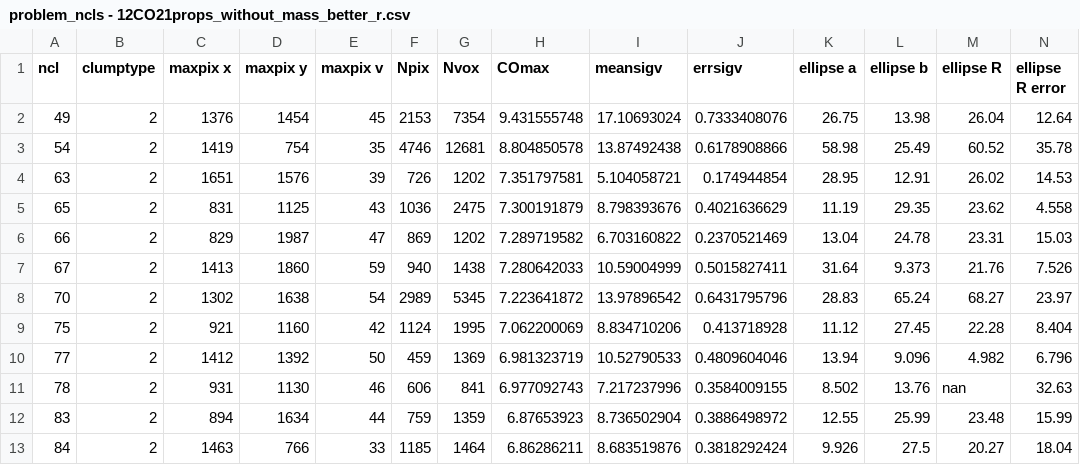
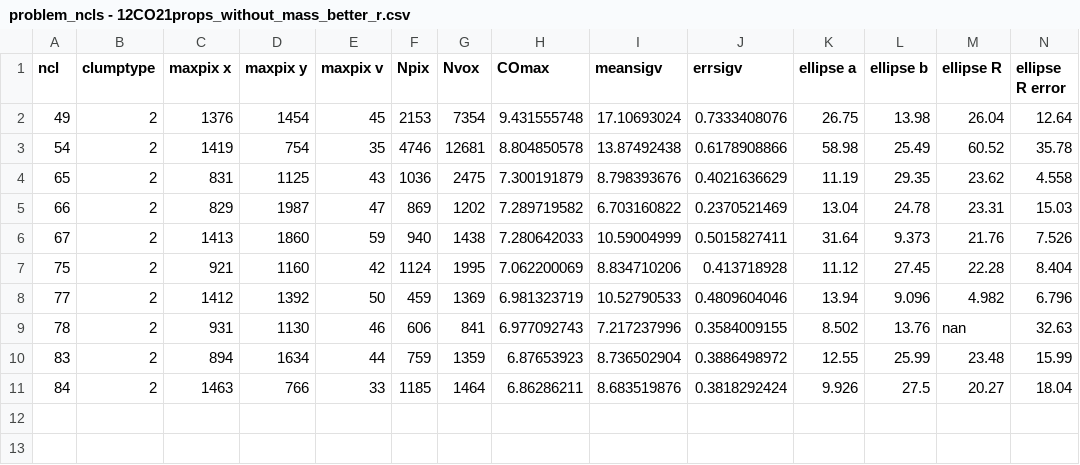
Before and after one commit to gracekrahm/clump-properties, a CSV file: data/problem_ncls - 12CO21props_without_mass_better_r.csv, drawn as a sheet; only a part is shown; rows hold the shown columns only; the diff names each change by its address in the sheet, - before the commit and + after, or states it on an @@ line.

Commit message:
Update problem_ncls - 12CO21props_without_mass_better_r.csv

```diff
--- a/data/problem_ncls - 12CO21props_without_mass_better_r.csv
+++ b/data/problem_ncls - 12CO21props_without_mass_better_r.csv
-row 4: 63 | 2 | 1651 | 1576 | 39 | 726 | 1202 | 7.351797581 | 5.104058721 | 0.174944854 | 28.95 | 12.91 | 26.02 | 14.53
-row 8: 70 | 2 | 1302 | 1638 | 54 | 2989 | 5345 | 7.223641872 | 13.97896542 | 0.6431795796 | 28.83 | 65.24 | 68.27 | 23.97
```
